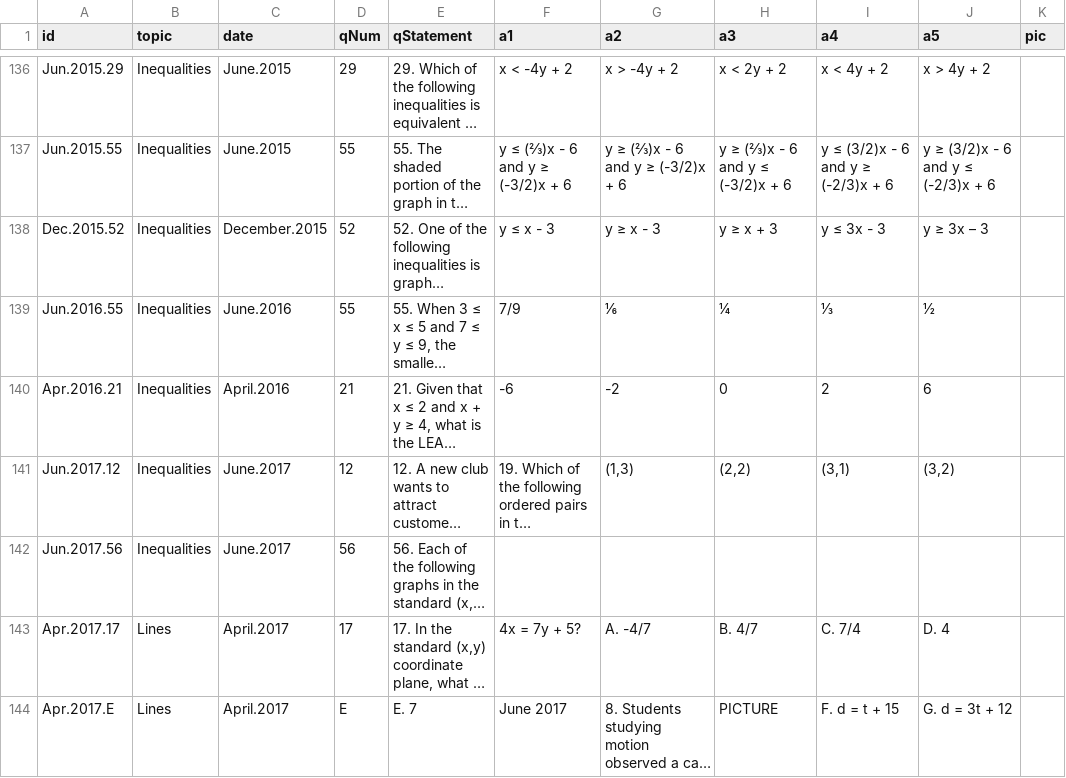
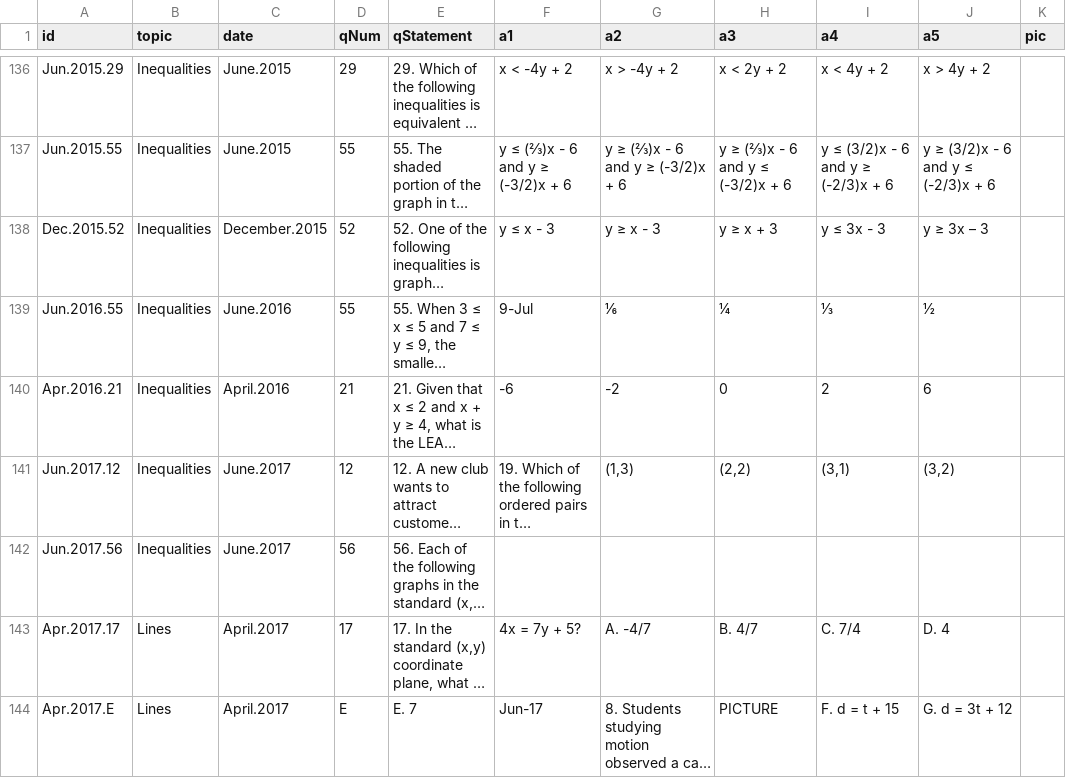
Before and after one commit to bryant-vu/ACT, a CSV file: data/db.csv (was archive/DataPrep/db.csv), drawn as a sheet; only a part is shown, gaps mark what is left out; long unchanged cells end in …; the diff covers the shown part only; the diff names each change by its address in the sheet, - before the commit and + after, or states it on an @@ line.

Commit message:
topic query completed. begin multi-select query

```diff
--- a/archive/DataPrep/db.csv
+++ b/data/db.csv
-F139 (a1): 7/9
+F139 (a1): 9-Jul
-F144 (a1): June 2017
+F144 (a1): Jun-17
```
Also changed, not shown: 6 removed rows and 61 edited cells elsewhere in this file, 6 other files.
